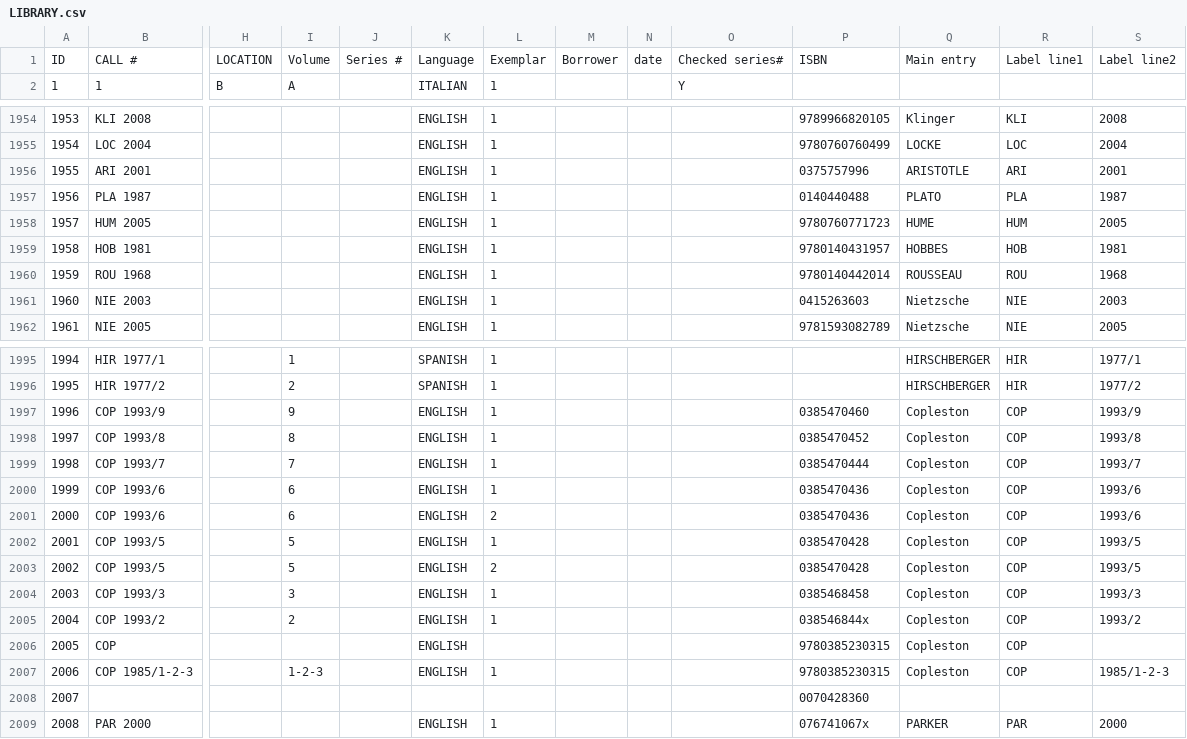
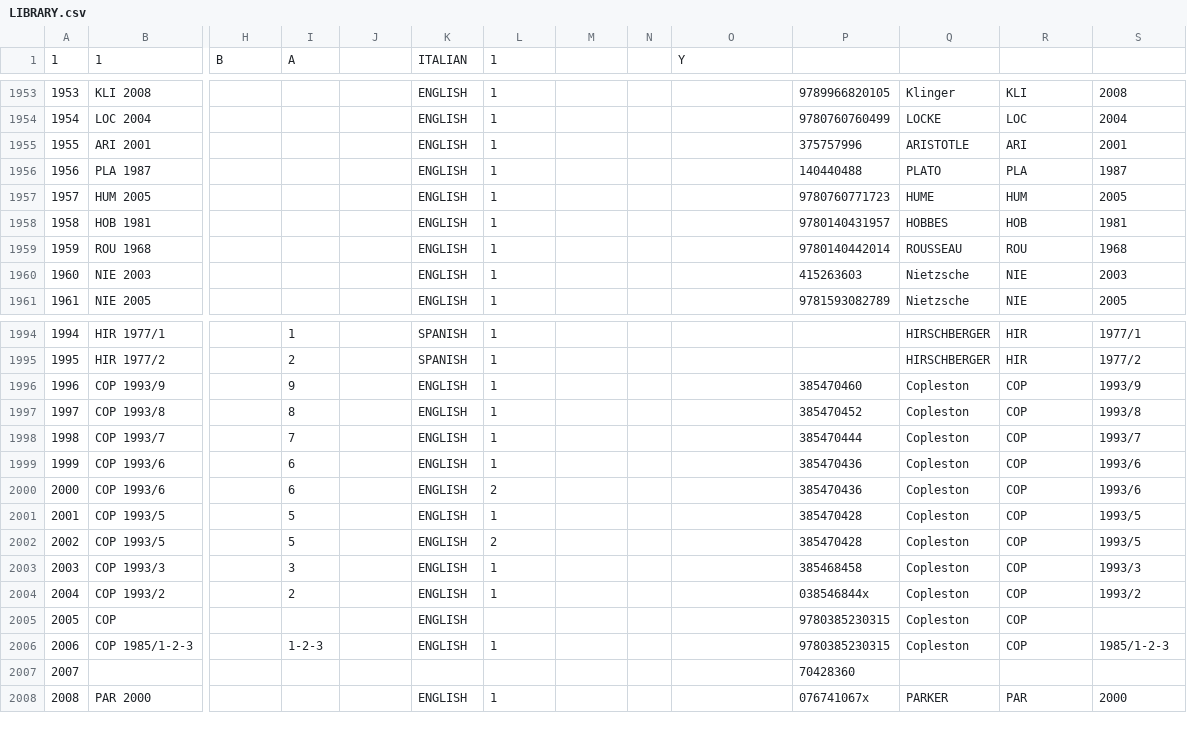
Before and after one commit to isra00/RMSCatalog, a CSV file: LIBRARY.csv, drawn as a sheet; only a part is shown, gaps mark what is left out; removed rows and columns are numbered as before the commit, all else as after; rows hold the shown columns only; the diff covers the shown part only; the diff names each change by its address in the sheet, - before the commit and + after, or states it on an @@ line.

Commit message:
Update DB

```diff
--- a/LIBRARY.csv
+++ b/LIBRARY.csv
-row 1: ID | CALL # | LOCATION | Volume | Series # | Language | Exemplar | Borrower | date | Checked series# | ISBN | Main entry | Label line1 | Label line2
-P1955: 0375757996
+P1955: 375757996
-P1956: 0140440488
+P1956: 140440488
-P1960: 0415263603
+P1960: 415263603
-P1996: 0385470460
+P1996: 385470460
-P1997: 0385470452
+P1997: 385470452
-P1998: 0385470444
+P1998: 385470444
-P1999:P2000: 0385470436
+P1999:P2000: 385470436
-P2001:P2002: 0385470428
+P2001:P2002: 385470428
-P2003: 0385468458
+P2003: 385468458
-P2007: 0070428360
+P2007: 70428360
```
Also changed, not shown: 12 edited cells elsewhere in this file.
